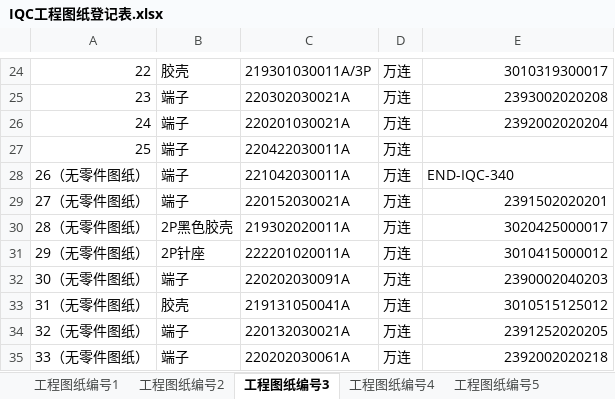
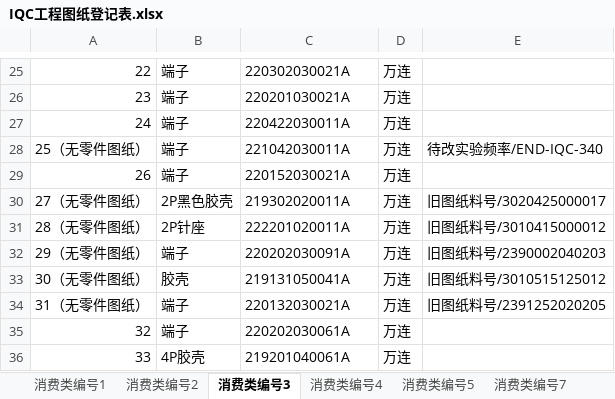
Before and after one commit to uiqc/uiqc.github.io, an Excel workbook: excel/IQC工程图纸登记表.xlsx, sheet 消费类编号3, drawn as a sheet; only a part is shown, gaps mark what is left out; values as stored, in another font and other column widths than the file's, no cell formats; removed rows and columns are numbered as before the commit, all else as after; the diff covers the shown part only; the diff names each change by its address in the sheet, - before the commit and + after, or states it on an @@ line.

```diff
--- a/excel/IQC工程图纸登记表.xlsx (sheet 消费类编号3)
+++ b/excel/IQC工程图纸登记表.xlsx (sheet 消费类编号3)
-sheet tab: 工程图纸编号1
+sheet tab: 消费类编号1
-sheet tab: 工程图纸编号2
+sheet tab: 消费类编号2
-sheet tab: 工程图纸编号3
+sheet tab: 消费类编号3
-sheet tab: 工程图纸编号4
+sheet tab: 消费类编号4
-sheet tab: 工程图纸编号5
+sheet tab: 消费类编号5
-B25: 胶壳
+B25: 端子
-C25: 219301030011A/3P
+C25: 220302030021A
-E25: 3010319300017
+E25: (empty)
-C26: 220302030021A
+C26: 220201030021A
-E26: 2393002020208
+E26: (empty)
-C27: 220201030021A
+C27: 220422030011A
-E27: 2392002020204
+E27: (empty)
-row 27: 25 | 端子 | 220422030011A | 万连
-A28: 26（无零件图纸）
+A28: 25（无零件图纸）
-E28: END-IQC-340
+E28: 待改实验频率/END-IQC-340
+row 29: 26 | 端子 | 220152030021A | 万连
-B30: 端子
+B30: 2P黑色胶壳
-C30: 220152030021A
+C30: 219302020011A
-E30: 2391502020201
+E30: 旧图纸料号/3020425000017
-B31: 2P黑色胶壳
+B31: 2P针座
-C31: 219302020011A
+C31: 222201020011A
-E31: 3020425000017
+E31: 旧图纸料号/3010415000012
-B32: 2P针座
+B32: 端子
-C32: 222201020011A
+C32: 220202030091A
-E32: 3010415000012
+E32: 旧图纸料号/2390002040203
-B33: 端子
+B33: 胶壳
-C33: 220202030091A
+C33: 219131050041A
-E33: 2390002040203
+E33: 旧图纸料号/3010515125012
-B34: 胶壳
+B34: 端子
-C34: 219131050041A
+C34: 220132030021A
-E34: 3010515125012
+E34: 旧图纸料号/2391252020205
-row 34: 32（无零件图纸） | 端子 | 220132030021A | 万连 | 2391252020205
-A35: 33（无零件图纸）
+A35: 32
-E35: 2392002020218
+E35: (empty)
+row 36: 33 | 4P胶壳 | 219201040061A | 万连
```
Also changed, not shown: 15 added rows, 16 removed rows and 193 edited cells elsewhere in this sheet, sheet 消费类编号6 线材, sheet 消费类编号9线材, sheet 消费类编号7, sheet 消费类编号5, sheet 消费类编号2, sheet 消费类编号1, 1 more sheet, other sheet tabs, cell formats, hidden cells.
